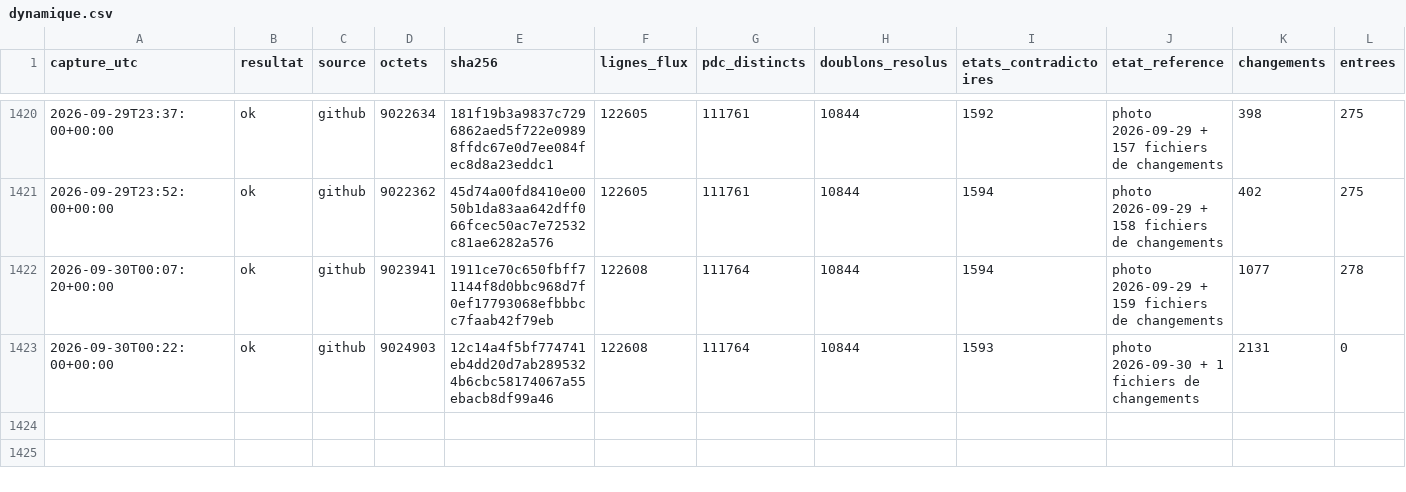
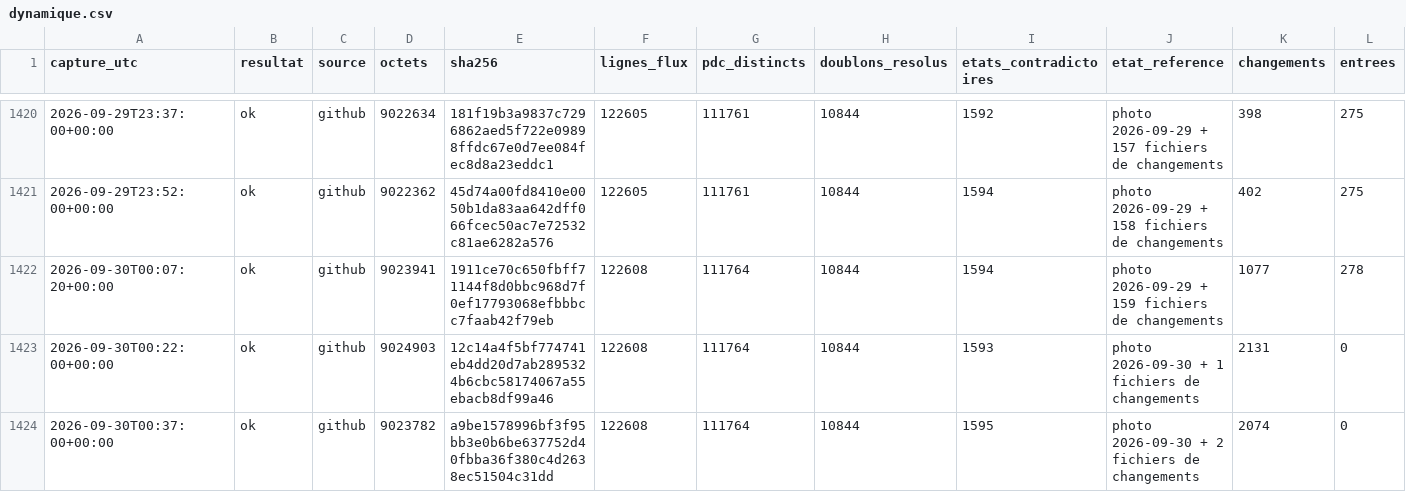
Before and after one commit to matheo-kandra/chargelab, a CSV file: data/collecte/journal/dynamique.csv, drawn as a sheet; only a part is shown, gaps mark what is left out; rows hold the shown columns only; the diff names each change by its address in the sheet, - before the commit and + after, or states it on an @@ line.

Commit message:
collecte locale 2026-09-30T00:37:04Z

```diff
--- a/data/collecte/journal/dynamique.csv
+++ b/data/collecte/journal/dynamique.csv
+row 1424: 2026-09-30T00:37:00+00:00 | ok | github | 9023782 | a9be1578996bf3f95bb3e0b6be637752d40fbba36f380c4d2638ec51504c31dd | 122608 | 111764 | 10844 | 1595 | photo 2026-09-30 + 2 fichiers de changements | 2074 | 0
```
Also changed, not shown: 1 other file.
